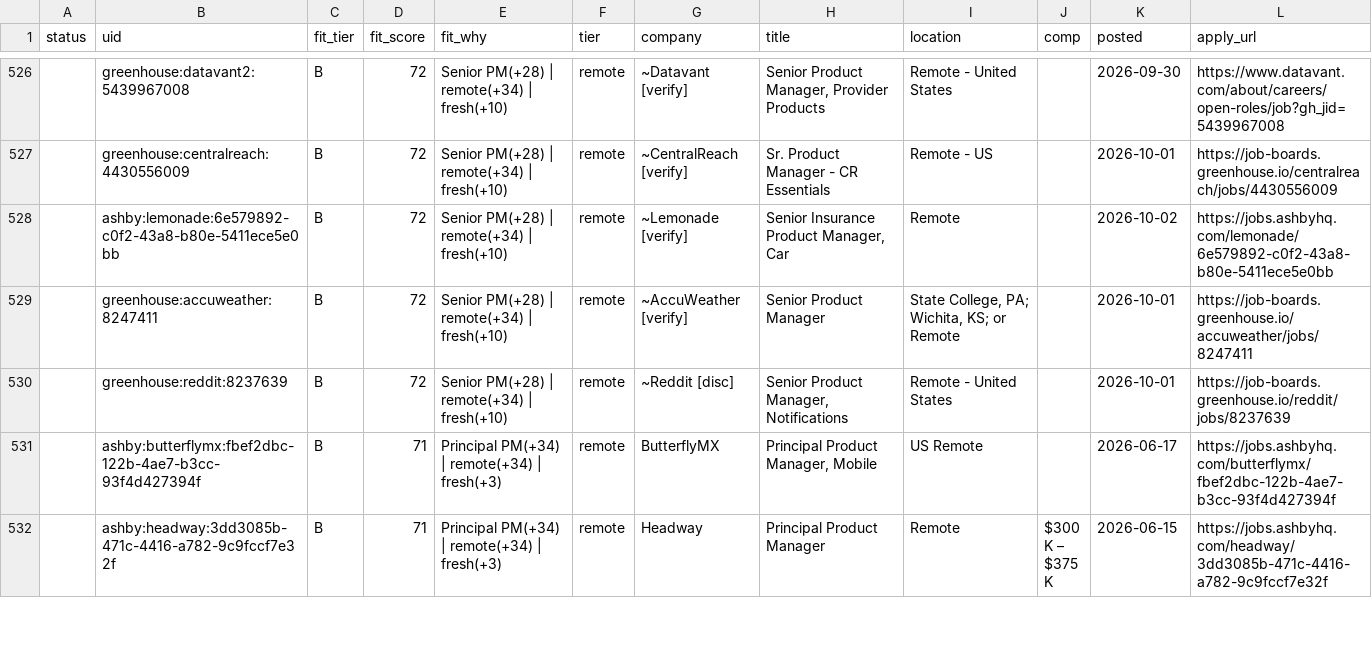
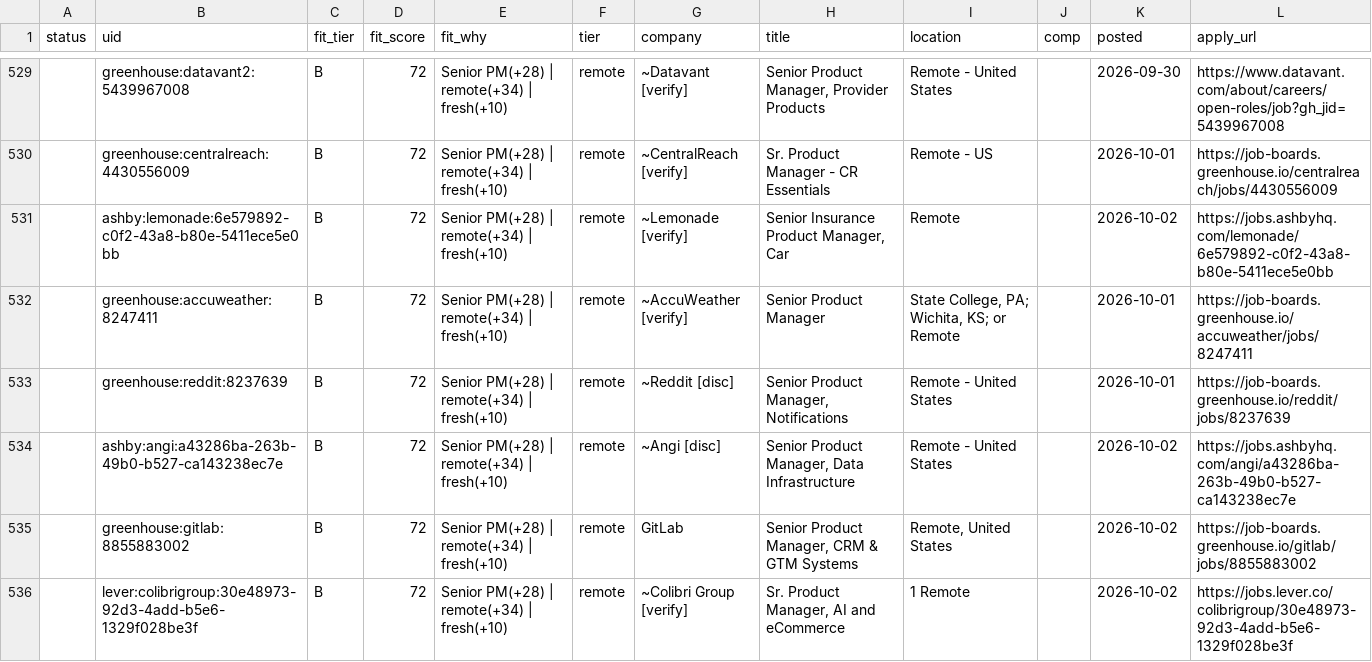
Before and after one commit to tyler-aston/jobsearch-starter, a CSV file: out/me_new_roles.csv, drawn as a sheet; only a part is shown, gaps mark what is left out; the shorter side is filled out with more unchanged rows; the diff covers the shown part only.

```diff
--- a/out/me_new_roles.csv
+++ b/out/me_new_roles.csv
@@ -530 +533,4 @@ status,uid,fit_tier,fit_score,fit_why,tier,company,title,location,comp,posted,ap
 ,greenhouse:reddit:8237639,B,72,Senior PM(+28) | remote(+34) | fresh(+10),remote,~Reddit [disc],"Senior Product Manager, Notifications",Remote - United States,,2026-10-01,https://job-boards.greenhouse.io/reddit/jobs/8237639
+,ashby:angi:a43286ba-263b-49b0-b527-ca143238ec7e,B,72,Senior PM(+28) | remote(+34) | fresh(+10),remote,~Angi [disc],"Senior Product Manager, Data Infrastructure",Remote - United States,,2026-10-02,https://jobs.ashbyhq.com/angi/a43286ba-263b-49b0-b527-ca143238ec7e
+,greenhouse:gitlab:8855883002,B,72,Senior PM(+28) | remote(+34) | fresh(+10),remote,GitLab,"Senior Product Manager, CRM & GTM Systems","Remote, United States",,2026-10-02,https://job-boards.greenhouse.io/gitlab/jobs/8855883002
+,lever:colibrigroup:30e48973-92d3-4add-b5e6-1329f028be3f,B,72,Senior PM(+28) | remote(+34) | fresh(+10),remote,~Colibri Group [verify],"Sr. Product Manager, AI and eCommerce",1 Remote,,2026-10-02,https://jobs.lever.co/colibrigroup/30e48973-92d3-4add-b5e6-1329f028be3f
```
Also changed, not shown: 8 added rows and 4 edited cells elsewhere in this file, 1 other file.
